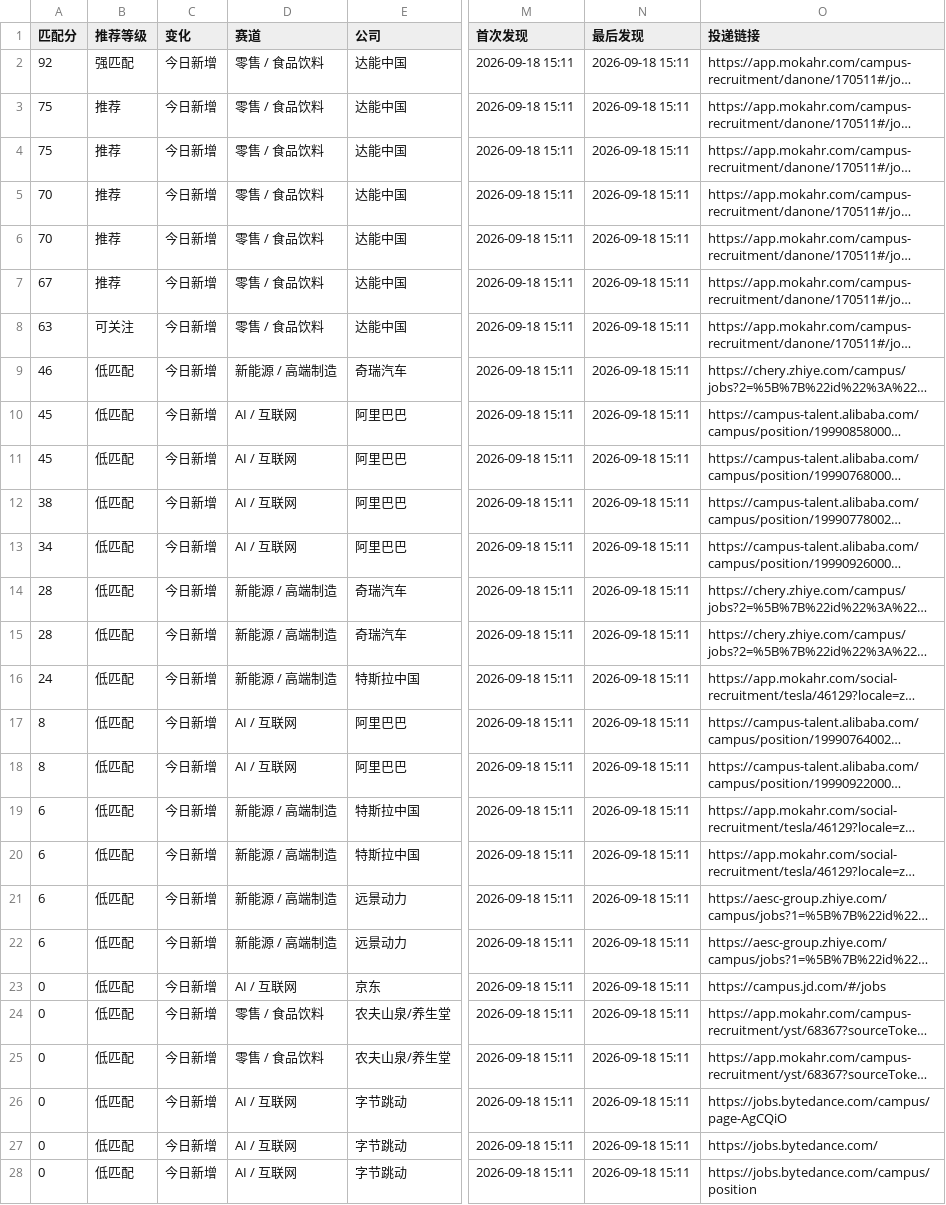
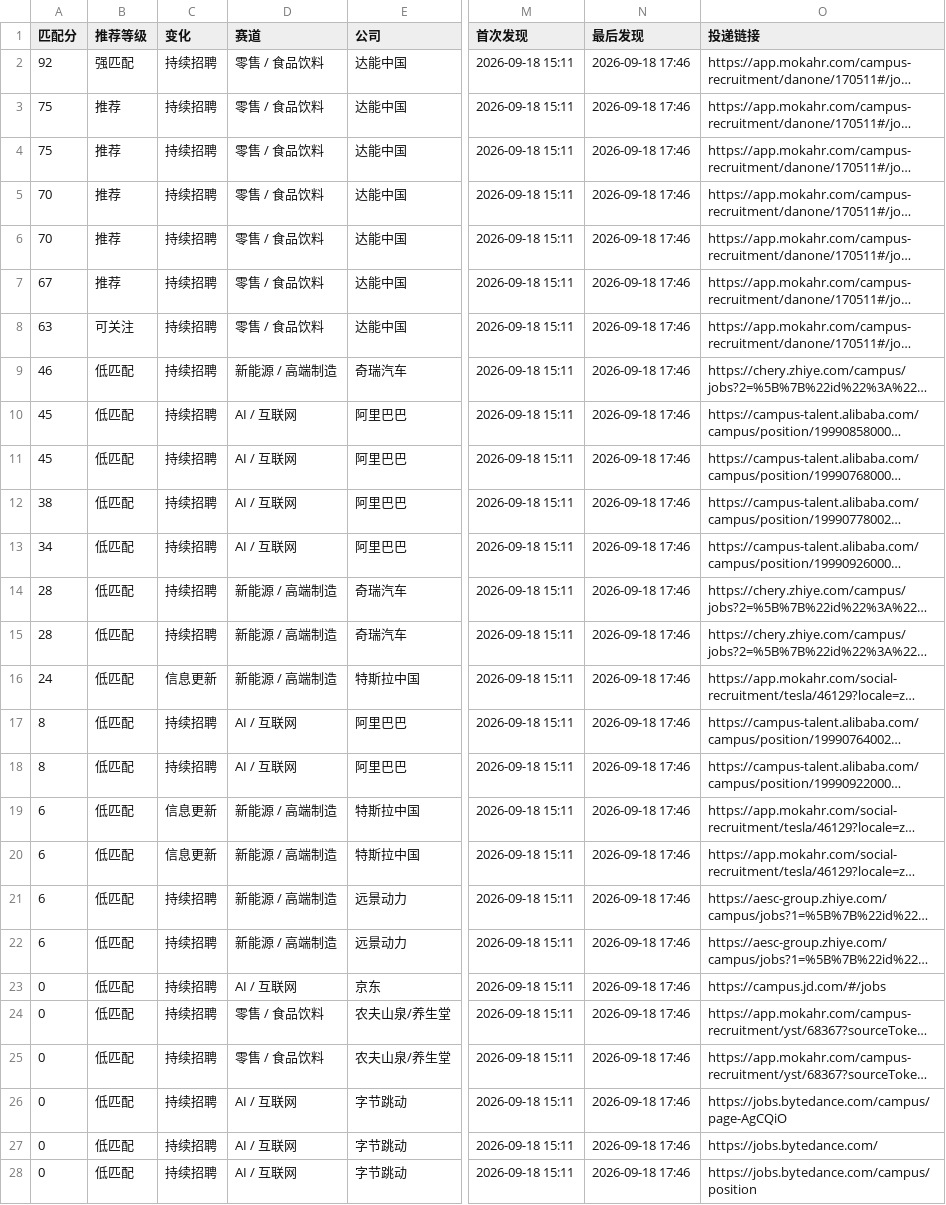
Before and after one commit to yujia2560/campus-job-radar, a CSV file: reports/jobs.csv, drawn as a sheet; only a part is shown, gaps mark what is left out; long unchanged cells end in …; the diff covers the shown part only; the diff names each change by its address in the sheet, - before the commit and + after, or states it on an @@ line.

```diff
--- a/reports/jobs.csv
+++ b/reports/jobs.csv
-C2:C15 (变化): 今日新增
+C2:C15 (变化): 持续招聘
-N2:N28 (最后发现): 2026-09-18 15:11
+N2:N28 (最后发现): 2026-09-18 17:46
-C16 (变化): 今日新增
+C16 (变化): 信息更新
-C17:C18 (变化): 今日新增
+C17:C18 (变化): 持续招聘
-C19:C20 (变化): 今日新增
+C19:C20 (变化): 信息更新
-C21:C28 (变化): 今日新增
+C21:C28 (变化): 持续招聘
```
Also changed, not shown: 20 edited cells elsewhere in this file, 4 other files.
